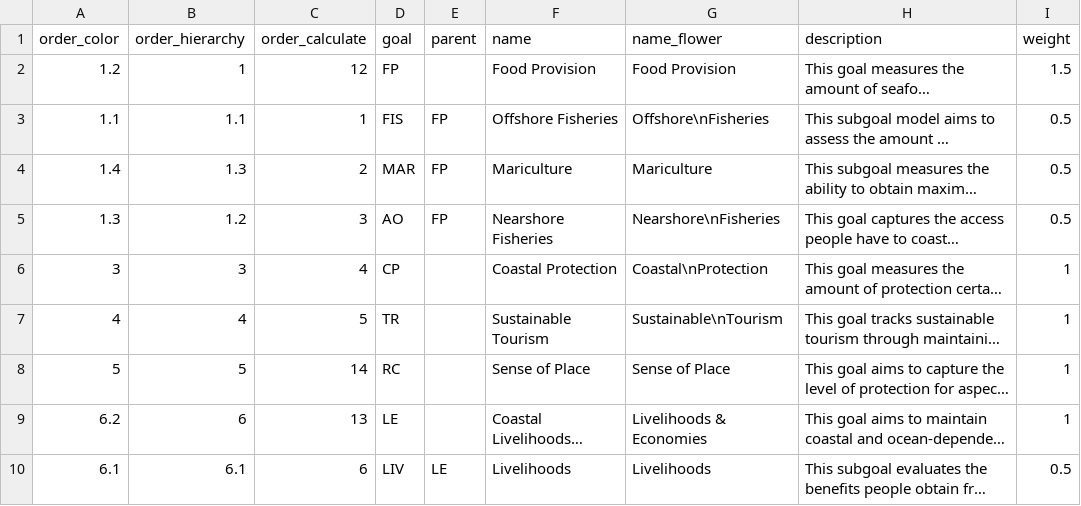
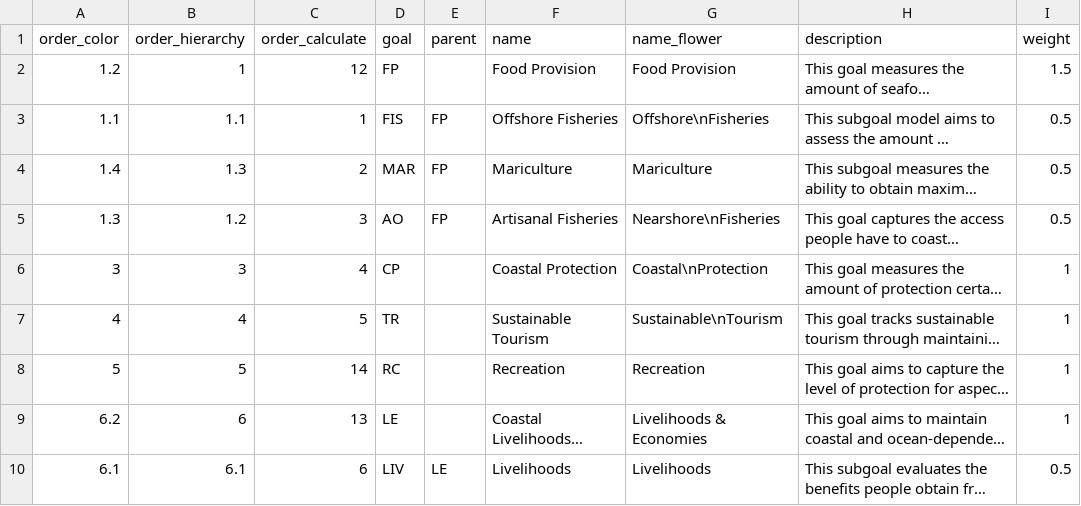
Before and after one commit to OHI-Science/whi, a CSV file: region2017/conf/goals.csv, drawn as a sheet; only a part is shown; long unchanged cells end in …; the diff names each change by its address in the sheet, - before the commit and + after, or states it on an @@ line.

Commit message:
updating goals.csv and data_layers_table_wh with WHI goals

```diff
--- a/region2017/conf/goals.csv
+++ b/region2017/conf/goals.csv
-F5 (name): Nearshore Fisheries
+F5 (name): Artisanal Fisheries
-F8 (name): Sense of Place
+F8 (name): Recreation
-G8 (name_flower): Sense of Place
+G8 (name_flower): Recreation
```
Also changed, not shown: region2017/data_layers_table_wh.csv, 1 other file.
